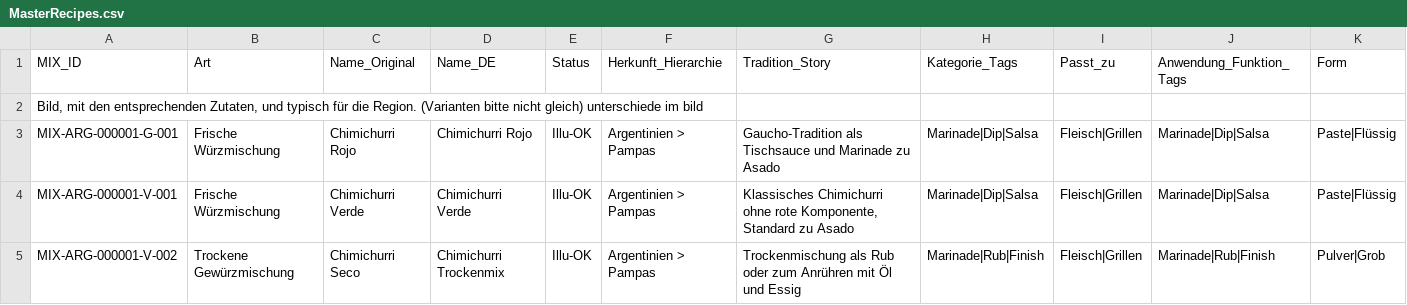
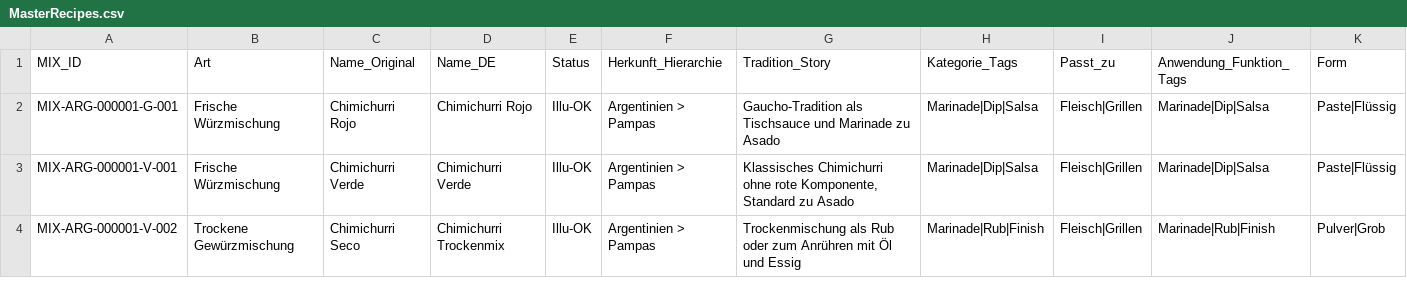
Before and after one commit to SimonNeunteufel/EinLexikonDerAromen-DuefteDerWelt, a CSV file: assets/data/MasterRecipes.csv, drawn as a sheet; only a part is shown; rows hold the shown columns only; the diff names each change by its address in the sheet, - before the commit and + after, or states it on an @@ line.

Commit message:
Update MasterRecipes.csv

```diff
--- a/assets/data/MasterRecipes.csv
+++ b/assets/data/MasterRecipes.csv
-row 2: Bild, mit den entsprechenden Zutaten, und typisch für die Region. (Varianten bitte nicht gleich) unterschiede im bild
```
